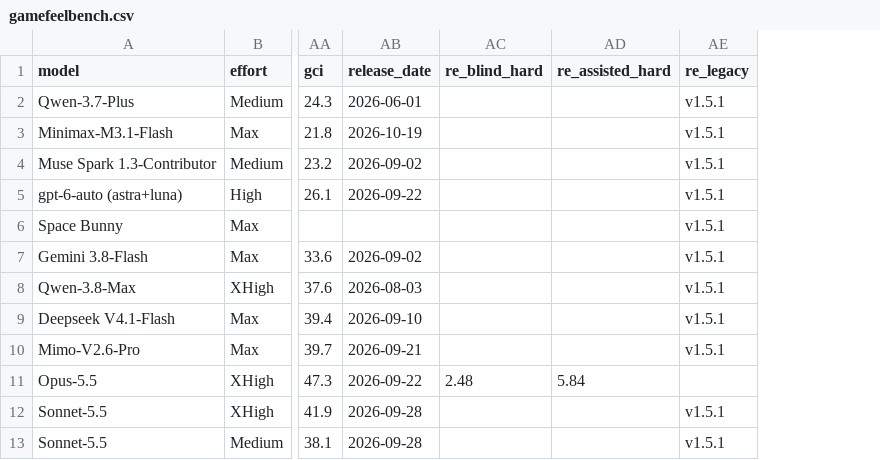
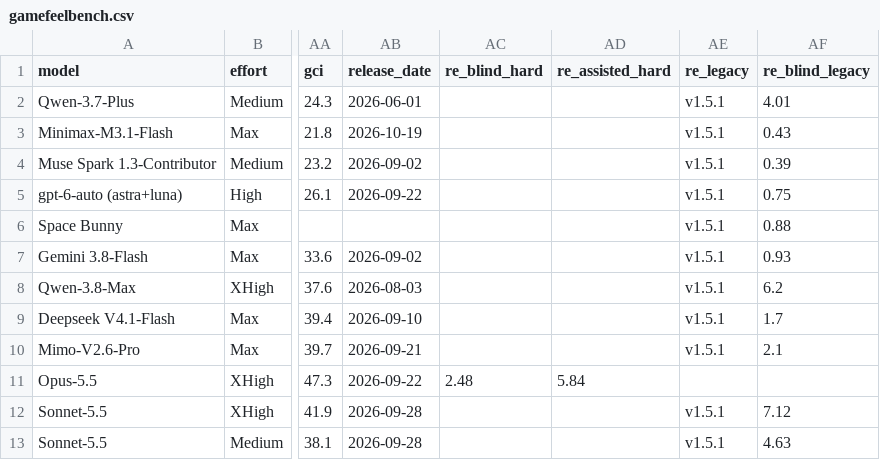
Before and after one commit to kodasdream/gamefeel-benchmark, a CSV file: data/gamefeelbench.csv, drawn as a sheet; only a part is shown, gaps mark what is left out; the diff names each change by its address in the sheet, - before the commit and + after, or states it on an @@ line.

Commit message:
Released vs unreleased: models not re-run on v1.5.2 use their v1.5.1 blind run, marked with a dagger (2026-11-20 02:00)

```diff
--- a/data/gamefeelbench.csv
+++ b/data/gamefeelbench.csv
+column AF (re_blind_legacy), rows 2-13: 4.01 | 0.43 | 0.39 | 0.75 | 0.88 | 0.93 | 6.2 | 1.7 | 2.1 |  | 7.12 | 4.63
```
Also changed, not shown: 1 other file.
